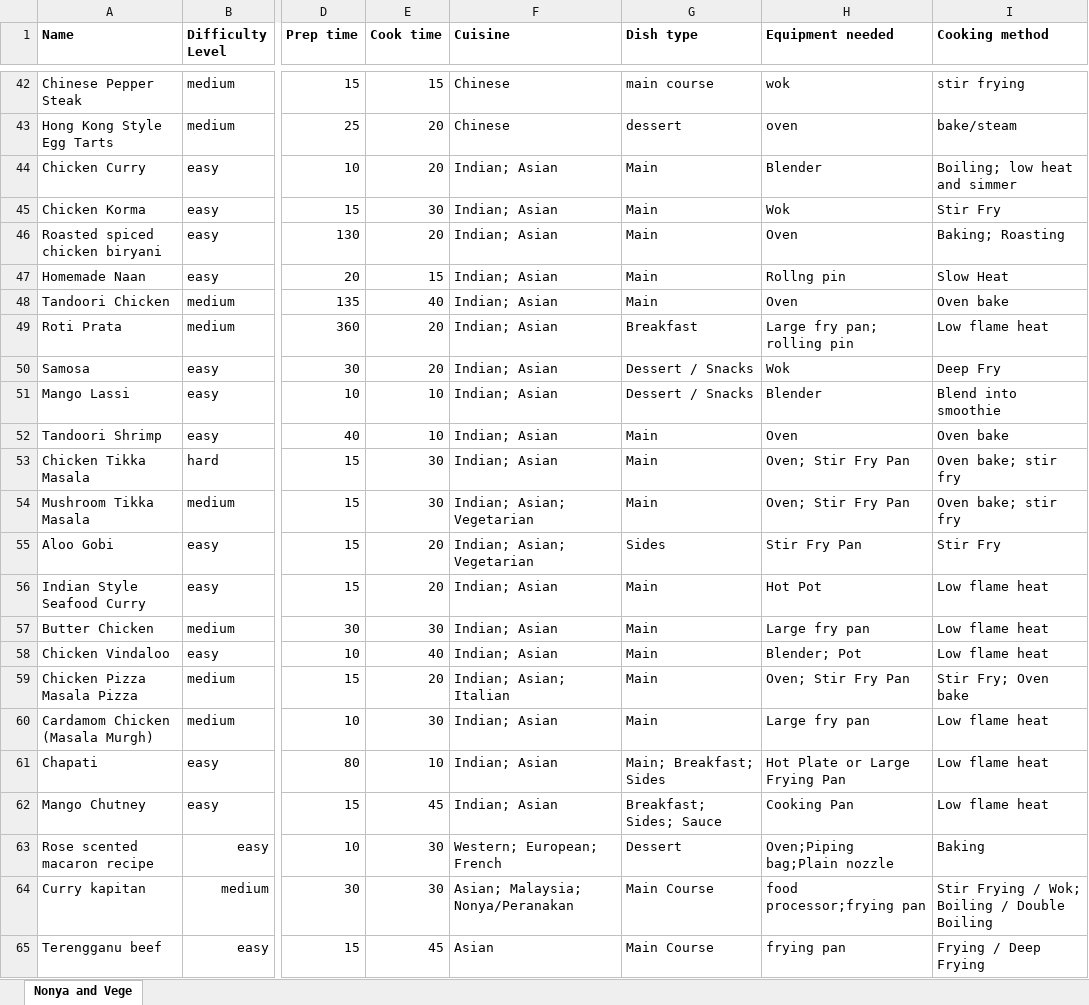
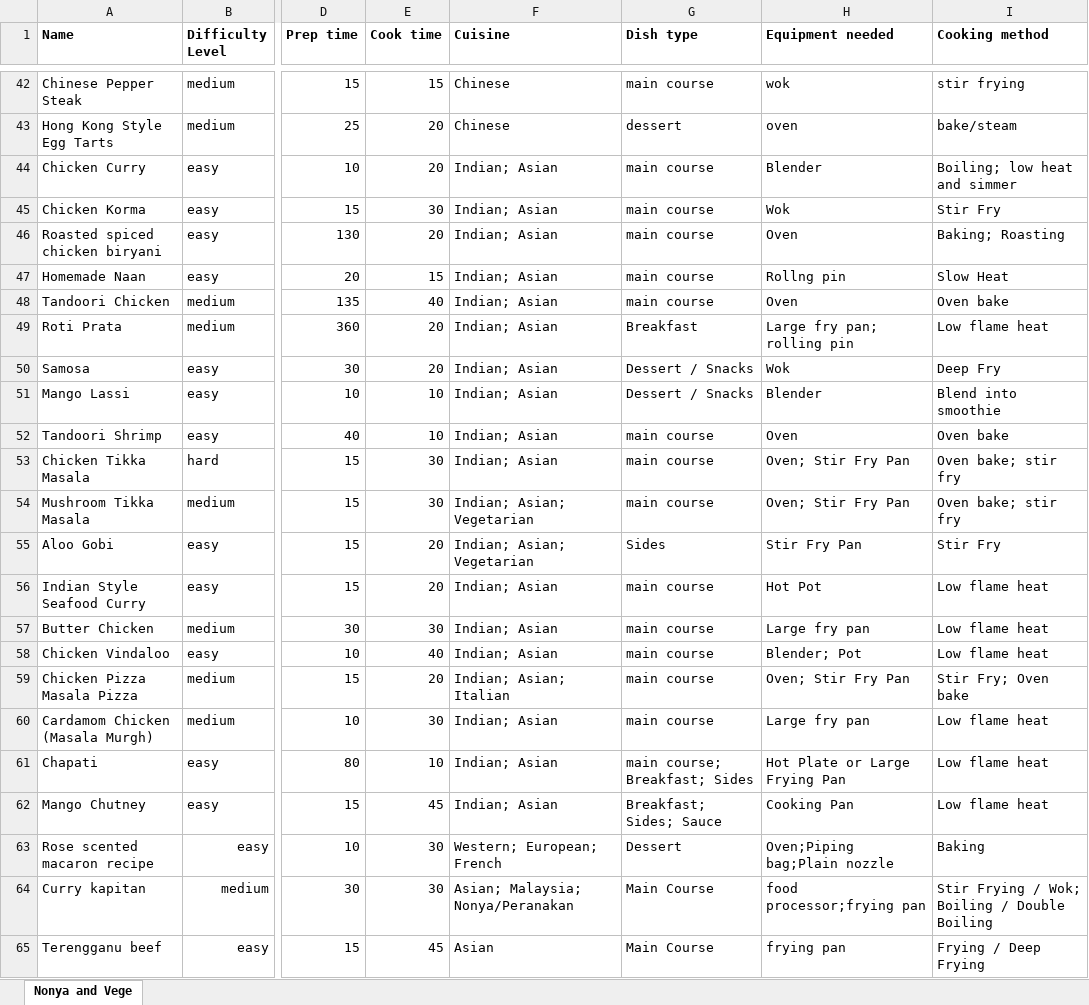
Before and after one commit to arynchoong/MTech-KE-CBR, an Excel workbook: recipeData/CombineRecipes.xlsx, sheet Nonya and Vege, drawn as a sheet; only a part is shown, gaps mark what is left out; values as stored, in another font and other column widths than the file's, no borders; the diff covers the shown part only; the diff names each change by its address in the sheet, - before the commit and + after, or states it on an @@ line.

```diff
--- a/recipeData/CombineRecipes.xlsx (sheet Nonya and Vege)
+++ b/recipeData/CombineRecipes.xlsx (sheet Nonya and Vege)
-G44:G48 (Dish type): Main
+G44:G48 (Dish type): main course
-G52:G54 (Dish type): Main
+G52:G54 (Dish type): main course
-G56:G60 (Dish type): Main
+G56:G60 (Dish type): main course
-G61 (Dish type): Main; Breakfast; Sides
+G61 (Dish type): main course; Breakfast; Sides
```
Also changed, not shown: 28 edited cells elsewhere in this sheet.
